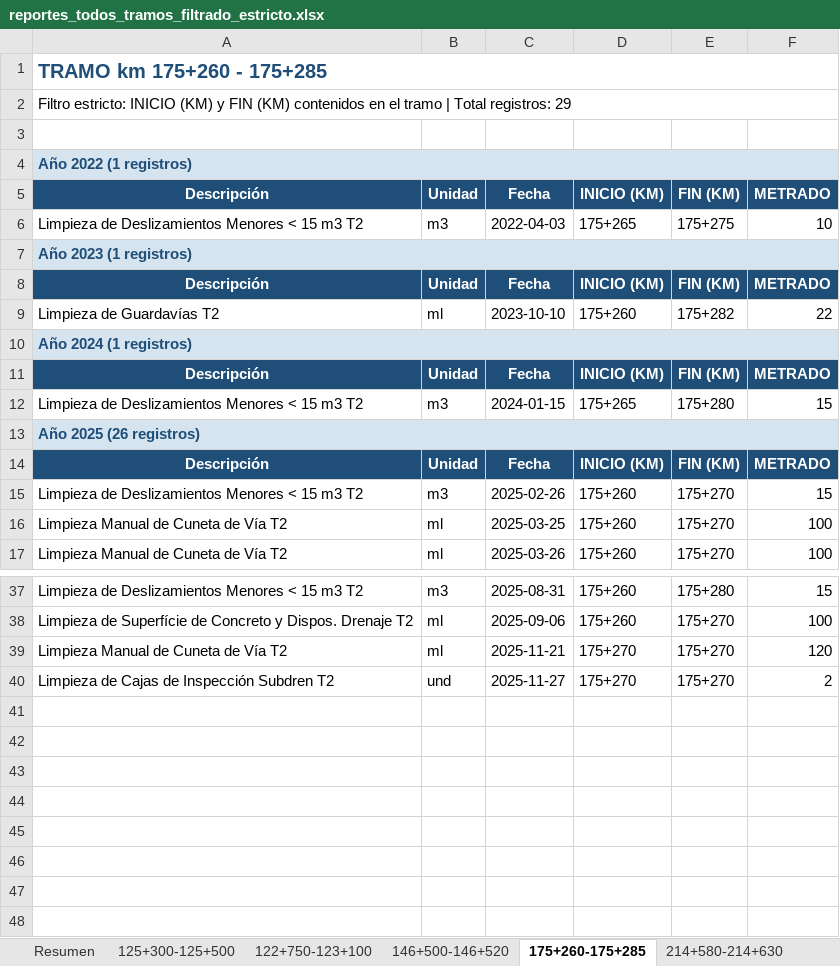
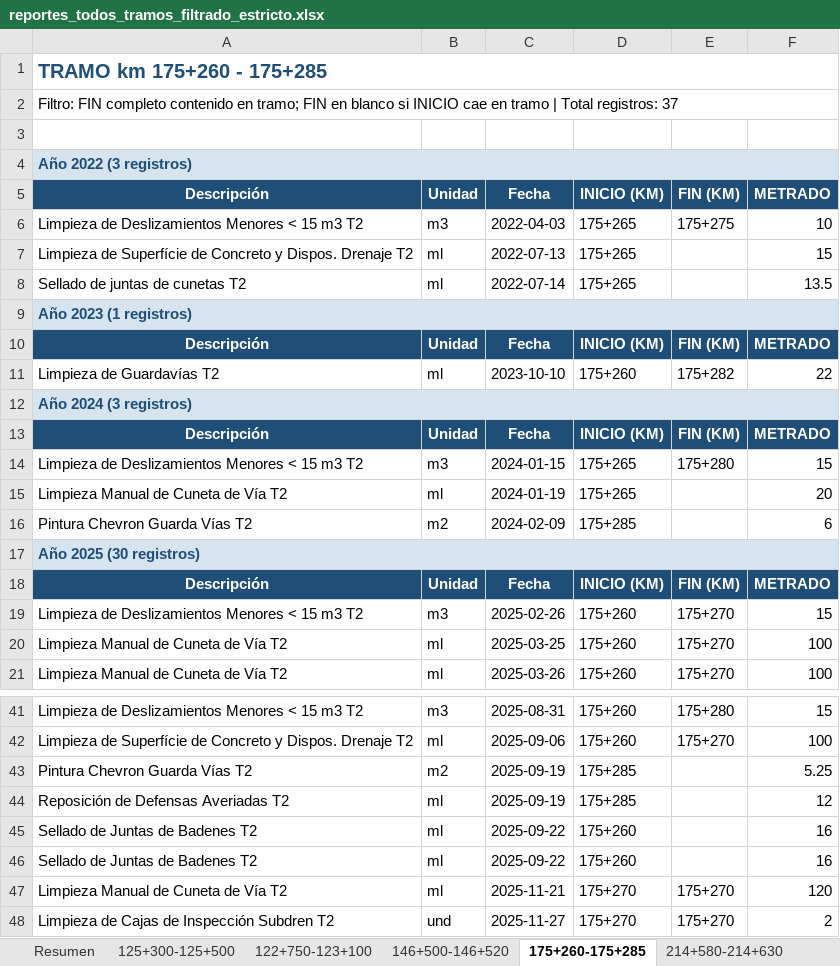
Before and after one commit to NicolasCutire/NicolasCutire, an Excel workbook: extracted/reports/tramos_filtrado_estricto/reportes_todos_tramos_filtrado_estricto.xlsx, sheet 175+260-175+285, drawn as a sheet; only a part is shown, gaps mark what is left out; values as stored, in another font and other column widths than the file's, no borders; addresses are those after the commit; the diff names each change by its address in the sheet, - before the commit and + after, or states it on an @@ line.

```diff
--- a/extracted/reports/tramos_filtrado_estricto/reportes_todos_tramos_filtrado_estricto.xlsx (sheet 175+260-175+285)
+++ b/extracted/reports/tramos_filtrado_estricto/reportes_todos_tramos_filtrado_estricto.xlsx (sheet 175+260-175+285)
-A2: Filtro estricto: INICIO (KM) y FIN (KM) contenidos en el tramo | Total registros: 29
+A2: Filtro: FIN completo contenido en tramo; FIN en blanco si INICIO cae en tramo | Total registros: 37
-A4: Año 2022 (1 registros)
+A4: Año 2022 (3 registros)
+row 7: Limpieza de Superfície de Concreto y Dispos. Drenaje T2 | ml | 2022-07-13 | 175+265 |  | 15
+row 8: Sellado de juntas de cunetas T2 | ml | 2022-07-14 | 175+265 |  | 13.5
-A12: Año 2024 (1 registros)
+A12: Año 2024 (3 registros)
+row 15: Limpieza Manual de Cuneta de Vía T2 | ml | 2024-01-19 | 175+265 |  | 20
+row 16: Pintura Chevron Guarda Vías T2 | m2 | 2024-02-09 | 175+285 |  | 6
-A17: Año 2025 (26 registros)
+A17: Año 2025 (30 registros)
+row 43: Pintura Chevron Guarda Vías T2 | m2 | 2025-09-19 | 175+285 |  | 5.25
+row 44: Reposición de Defensas Averiadas T2 | ml | 2025-09-19 | 175+285 |  | 12
+row 45: Sellado de Juntas de Badenes T2 | ml | 2025-09-22 | 175+260 |  | 16
+row 46: Sellado de Juntas de Badenes T2 | ml | 2025-09-22 | 175+260 |  | 16
```
Also changed, not shown: sheet 125+300-125+500, sheet 122+750-123+100, sheet 214+580-214+630, sheet 243+700-243+730, sheet 146+500-146+520, sheet Resumen, 5 more sheets, extracted/reports/tramos_filtrado_estricto/tramo_122+750_123+100.xlsx, extracted/reports/tramos_filtrado_estricto/tramo_125+300_125+500.xlsx, 27 other files.
